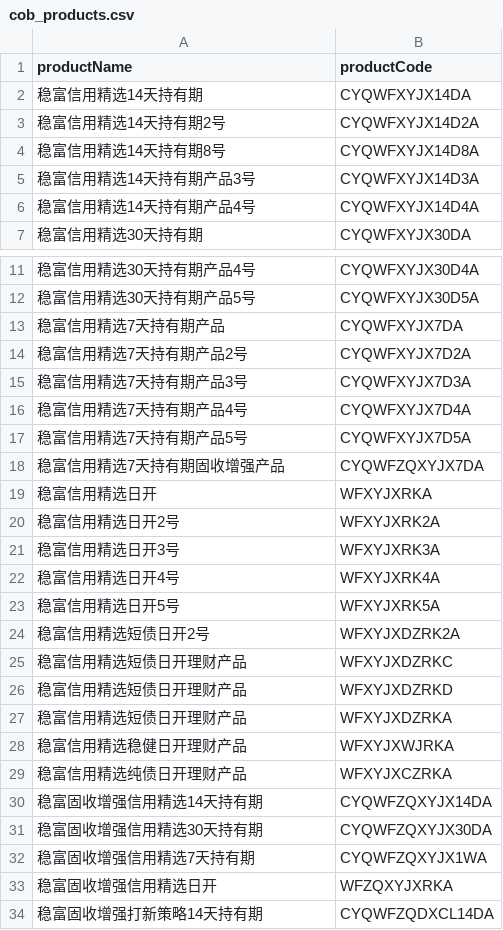
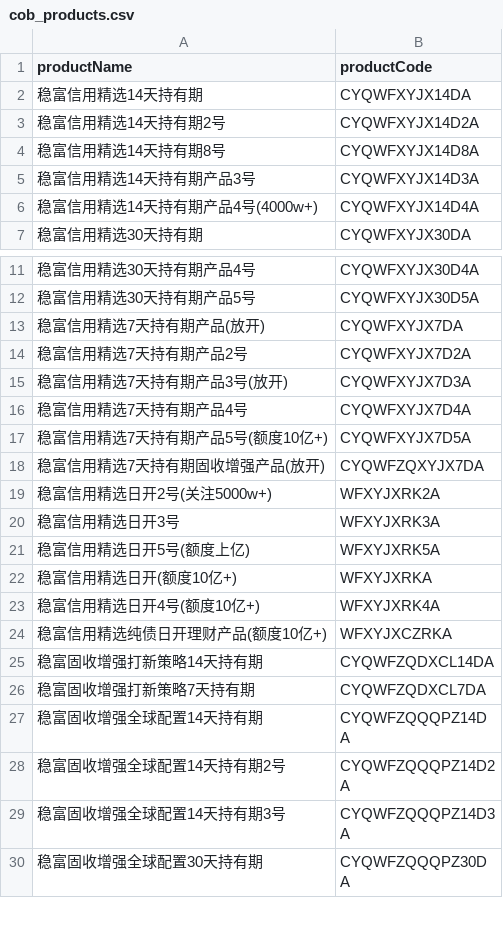
Before and after one commit to Hence213/ccb_monitor, a CSV file: cob_products.csv, drawn as a sheet; only a part is shown, gaps mark what is left out; the shorter side is filled out with more unchanged rows; the diff covers the shown part only.

```diff
--- a/cob_products.csv
+++ b/cob_products.csv
@@ -5,3 +5,3 @@ productName,productCode
 稳富信用精选14天持有期产品3号,CYQWFXYJX14D3A
-稳富信用精选14天持有期产品4号,CYQWFXYJX14D4A
+稳富信用精选14天持有期产品4号(4000w+),CYQWFXYJX14D4A
 稳富信用精选30天持有期,CYQWFXYJX30DA
@@ -12,23 +12,14 @@ productName,productCode
 稳富信用精选30天持有期产品5号,CYQWFXYJX30D5A
-稳富信用精选7天持有期产品,CYQWFXYJX7DA
+稳富信用精选7天持有期产品(放开),CYQWFXYJX7DA
 稳富信用精选7天持有期产品2号,CYQWFXYJX7D2A
-稳富信用精选7天持有期产品3号,CYQWFXYJX7D3A
+稳富信用精选7天持有期产品3号(放开),CYQWFXYJX7D3A
 稳富信用精选7天持有期产品4号,CYQWFXYJX7D4A
-稳富信用精选7天持有期产品5号,CYQWFXYJX7D5A
-稳富信用精选7天持有期固收增强产品,CYQWFZQXYJX7DA
-稳富信用精选日开,WFXYJXRKA
-稳富信用精选日开2号,WFXYJXRK2A
+稳富信用精选7天持有期产品5号(额度10亿+),CYQWFXYJX7D5A
+稳富信用精选7天持有期固收增强产品(放开),CYQWFZQXYJX7DA
+稳富信用精选日开2号(关注5000w+),WFXYJXRK2A
 稳富信用精选日开3号,WFXYJXRK3A
-稳富信用精选日开4号,WFXYJXRK4A
-稳富信用精选日开5号,WFXYJXRK5A
-稳富信用精选短债日开2号,WFXYJXDZRK2A
-稳富信用精选短债日开理财产品,WFXYJXDZRKC
-稳富信用精选短债日开理财产品,WFXYJXDZRKD
-稳富信用精选短债日开理财产品,WFXYJXDZRKA
-稳富信用精选稳健日开理财产品,WFXYJXWJRKA
-稳富信用精选纯债日开理财产品,WFXYJXCZRKA
-稳富固收增强信用精选14天持有期,CYQWFZQXYJX14DA
-稳富固收增强信用精选30天持有期,CYQWFZQXYJX30DA
-稳富固收增强信用精选7天持有期,CYQWFZQXYJX1WA
-稳富固收增强信用精选日开,WFZQXYJXRKA
+稳富信用精选日开5号(额度上亿),WFXYJXRK5A
+稳富信用精选日开(额度10亿+),WFXYJXRKA
+稳富信用精选日开4号(额度10亿+),WFXYJXRK4A
+稳富信用精选纯债日开理财产品(额度10亿+),WFXYJXCZRKA
 稳富固收增强打新策略14天持有期,CYQWFZQDXCL14DA
```
Also changed, not shown: 1 added row and 4 edited cells elsewhere in this file, 2 other files.
